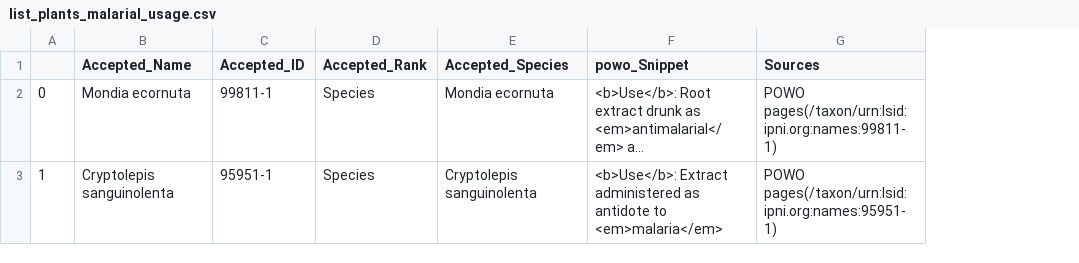
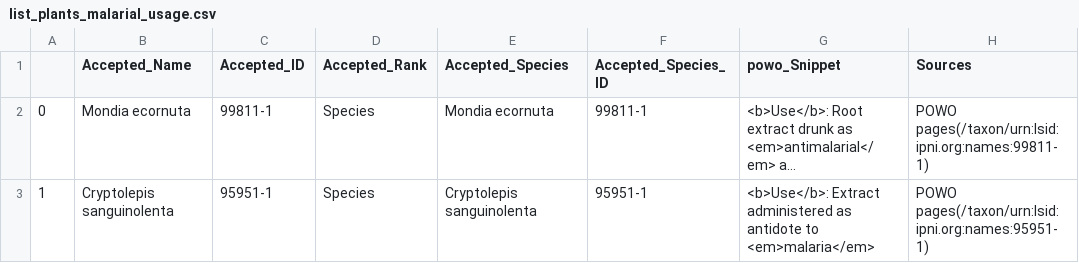
Before and after one commit to alrichardbollans/mining_trait_data, a CSV file: medicinal_usage_vars/outputs/list_plants_malarial_usage.csv, drawn as a sheet; long unchanged cells end in …; the diff names each change by its address in the sheet, - before the commit and + after, or states it on an @@ line.

```diff
--- a/medicinal_usage_vars/outputs/list_plants_malarial_usage.csv
+++ b/medicinal_usage_vars/outputs/list_plants_malarial_usage.csv
+column F (Accepted_Species_ID), rows 2-3: 99811-1 | 95951-1
```
Also changed, not shown: alkaloid_vars/outputs/list_plants_with_alkaloids.csv, morphological_vars/outputs/habits.csv, 8 other files.
